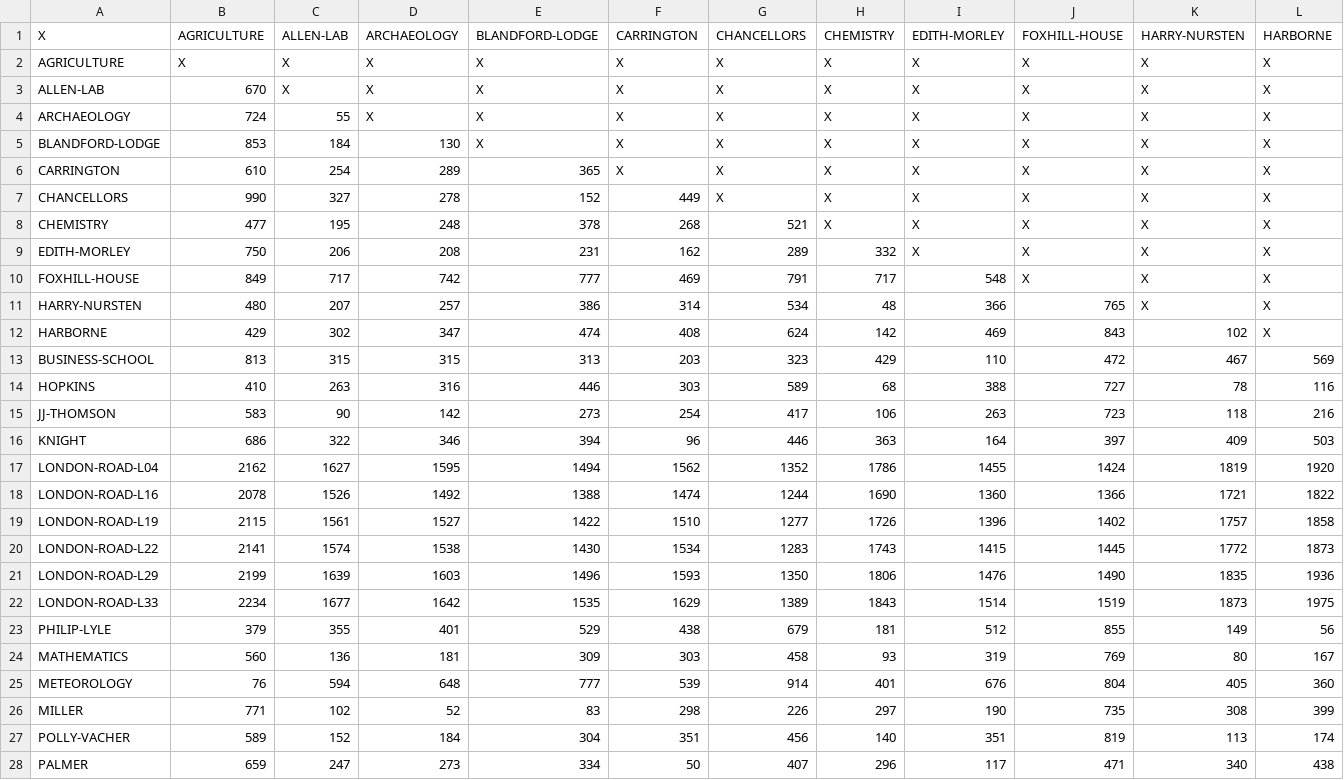
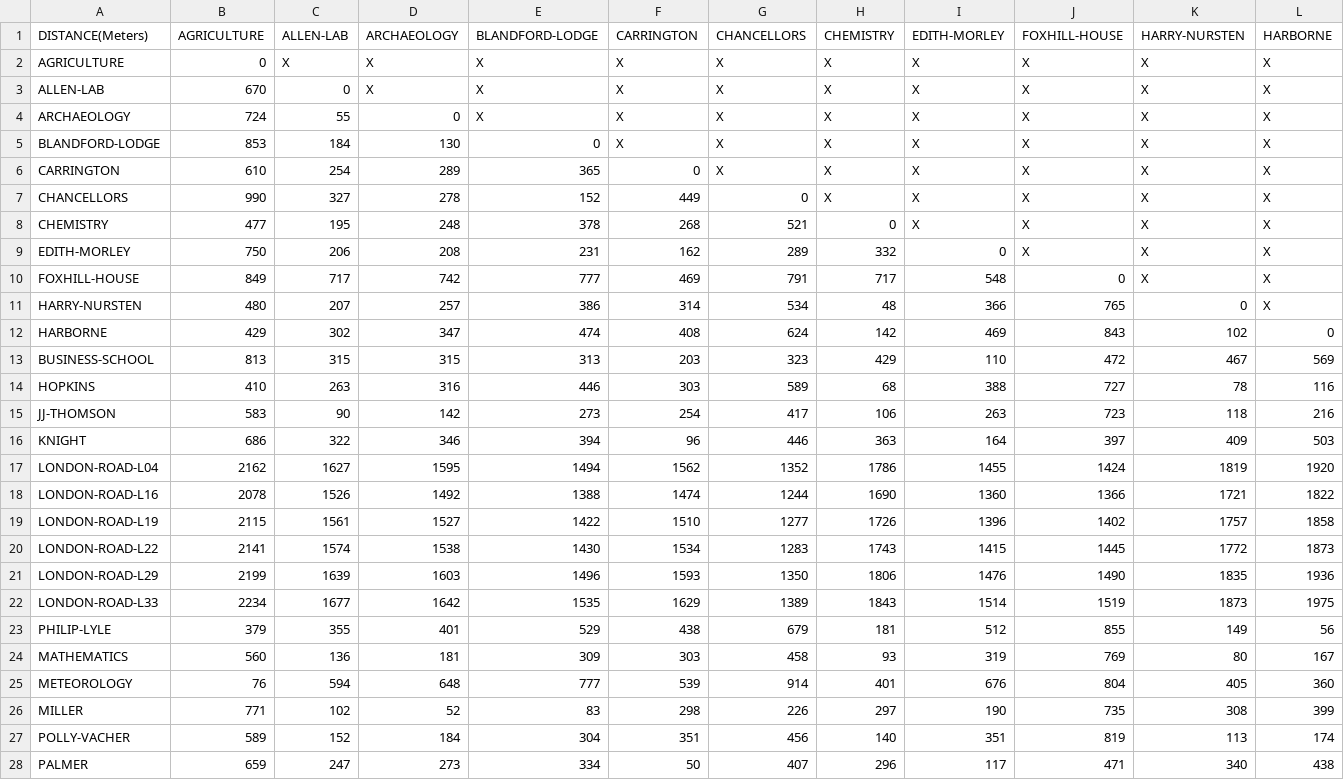
Before and after one commit to bHodges97/timetable, a CSV file: Data/distances.csv, drawn as a sheet; only a part is shown; the diff covers the shown part only; the diff names each change by its address in the sheet, - before the commit and + after, or states it on an @@ line.

```diff
--- a/Data/distances.csv
+++ b/Data/distances.csv
-A1: X
+A1: DISTANCE(Meters)
-B2 (AGRICULTURE): X
+B2 (AGRICULTURE): 0
-C3 (ALLEN-LAB): X
+C3 (ALLEN-LAB): 0
-D4 (ARCHAEOLOGY): X
+D4 (ARCHAEOLOGY): 0
-E5 (BLANDFORD-LODGE): X
+E5 (BLANDFORD-LODGE): 0
-F6 (CARRINGTON): X
+F6 (CARRINGTON): 0
-G7 (CHANCELLORS): X
+G7 (CHANCELLORS): 0
-H8 (CHEMISTRY): X
+H8 (CHEMISTRY): 0
-I9 (EDITH-MORLEY): X
+I9 (EDITH-MORLEY): 0
-J10 (FOXHILL-HOUSE): X
+J10 (FOXHILL-HOUSE): 0
-K11 (HARRY-NURSTEN): X
+K11 (HARRY-NURSTEN): 0
-L12 (HARBORNE): X
+L12 (HARBORNE): 0
```
Also changed, not shown: 19 edited cells elsewhere in this file, 1 other file.
